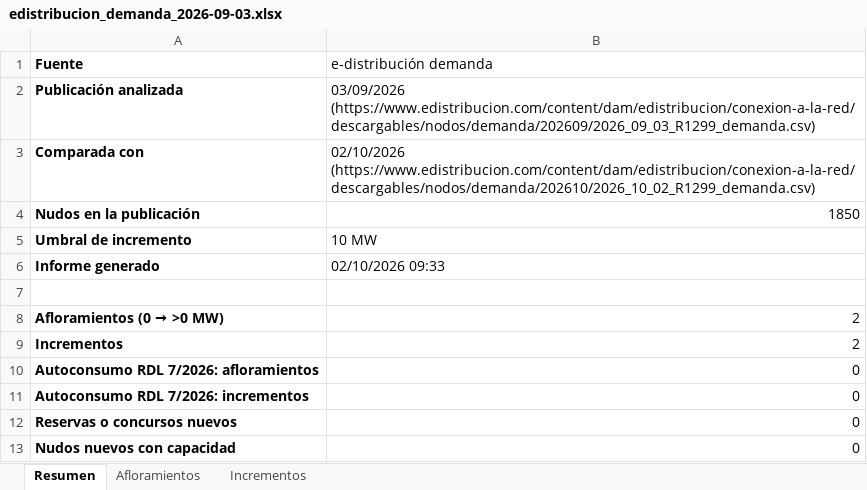
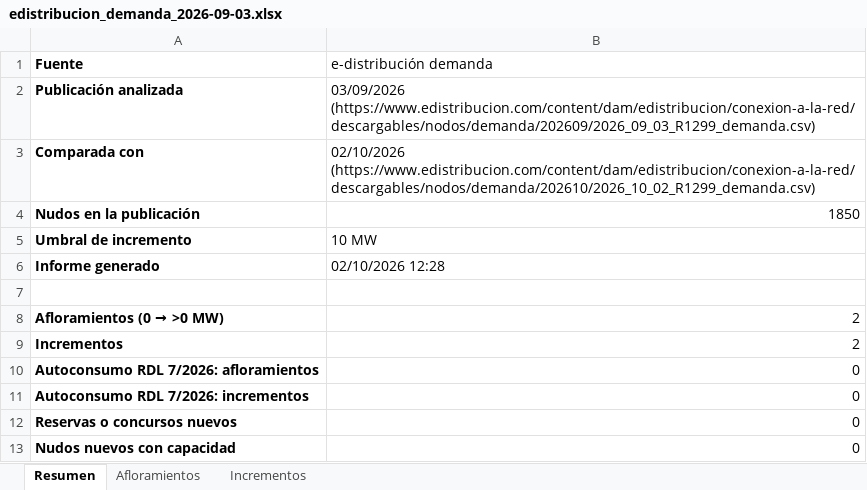
Before and after one commit to PabloT16/vigilancia-capacidades, an Excel workbook: docs/informes/edistribucion_demanda_2026-09-03.xlsx, sheet Resumen, drawn as a sheet; values as stored, in another font and other column widths than the file's, no borders; the diff names each change by its address in the sheet, - before the commit and + after, or states it on an @@ line.

```diff
--- a/docs/informes/edistribucion_demanda_2026-09-03.xlsx (sheet Resumen)
+++ b/docs/informes/edistribucion_demanda_2026-09-03.xlsx (sheet Resumen)
-B6 (e-distribución demanda): 02/10/2026 09:33
+B6 (e-distribución demanda): 02/10/2026 12:28
```
Also changed, not shown: docs/informes/edistribucion_generacion_2026-09-03.xlsx, 5 other files.
